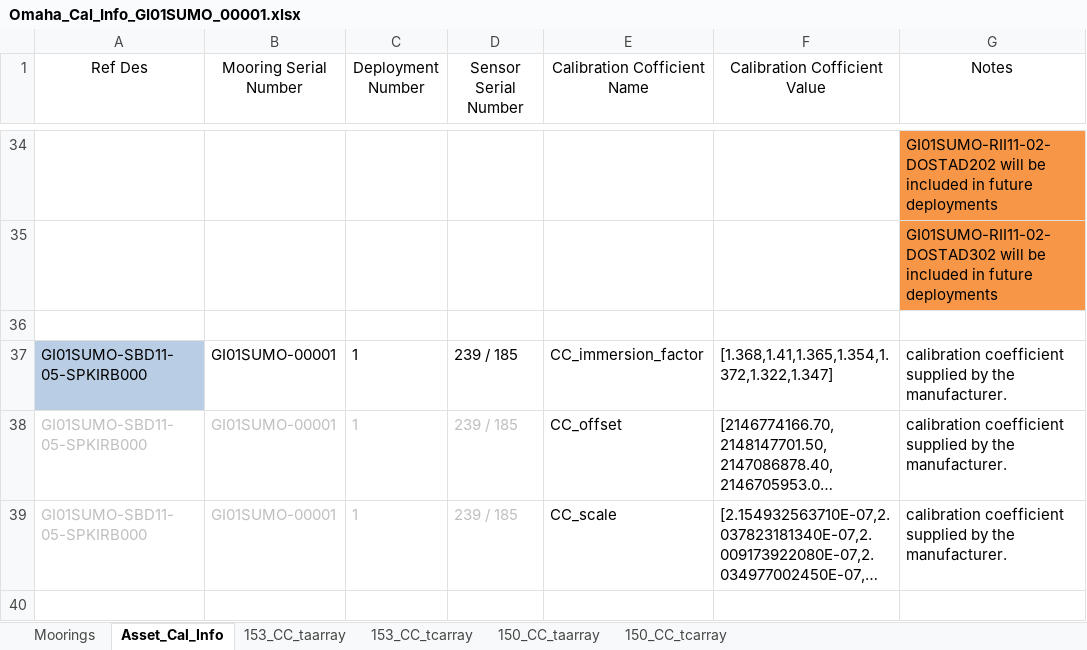
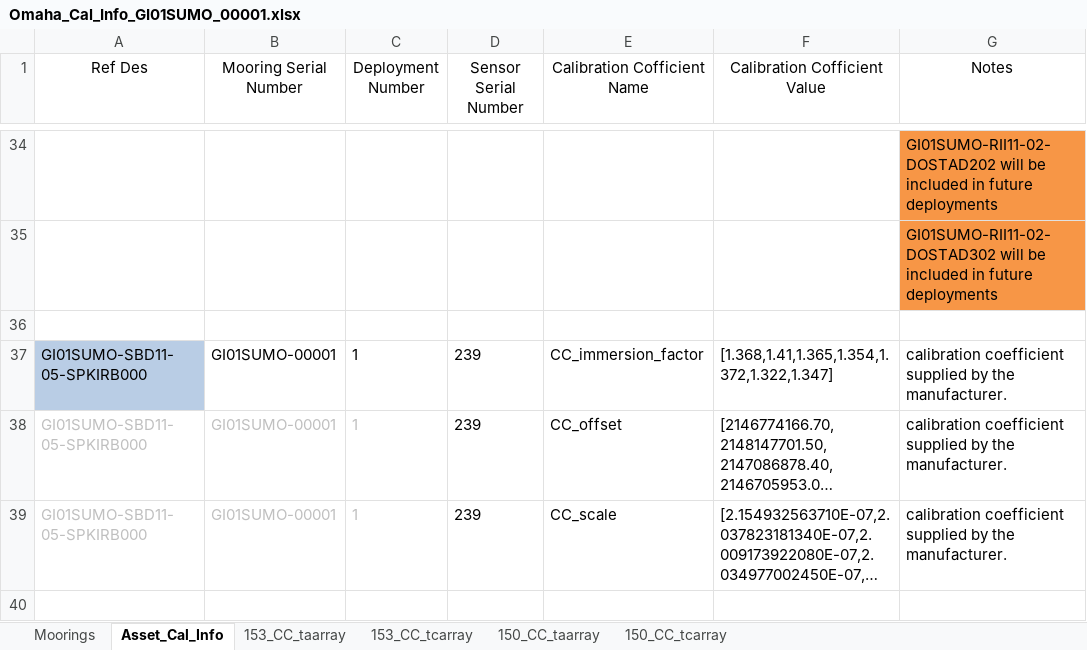
Before and after one commit to oceanobservatories/ingestion-csvs, an Excel workbook: GI01SUMO/Omaha_Cal_Info_GI01SUMO_00001.xlsx, sheet Asset_Cal_Info, drawn as a sheet; only a part is shown, gaps mark what is left out; long unchanged cells end in …; values as stored, in another font and other column widths than the file's, no borders; the diff covers the shown part only; the diff names each change by its address in the sheet, - before the commit and + after, or states it on an @@ line.

```diff
--- a/GI01SUMO/Omaha_Cal_Info_GI01SUMO_00001.xlsx (sheet Asset_Cal_Info)
+++ b/GI01SUMO/Omaha_Cal_Info_GI01SUMO_00001.xlsx (sheet Asset_Cal_Info)
-D37:D39 (Sensor Serial Number): 239 / 185
+D37:D39 (Sensor Serial Number): 239
-D38:D39 text colour: #BFBFBF
+D38:D39 text colour: black
```
Also changed, not shown: 7 added rows, 25 edited cells and cell formats elsewhere in this sheet, sheet Moorings, 31 other files.
